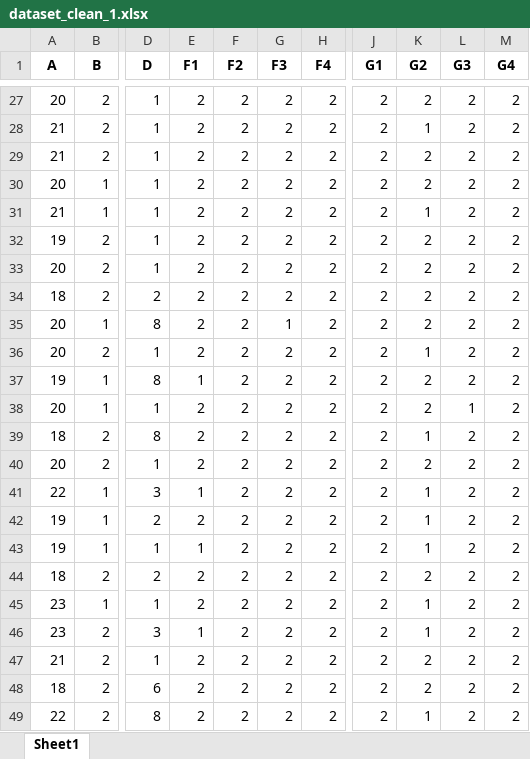
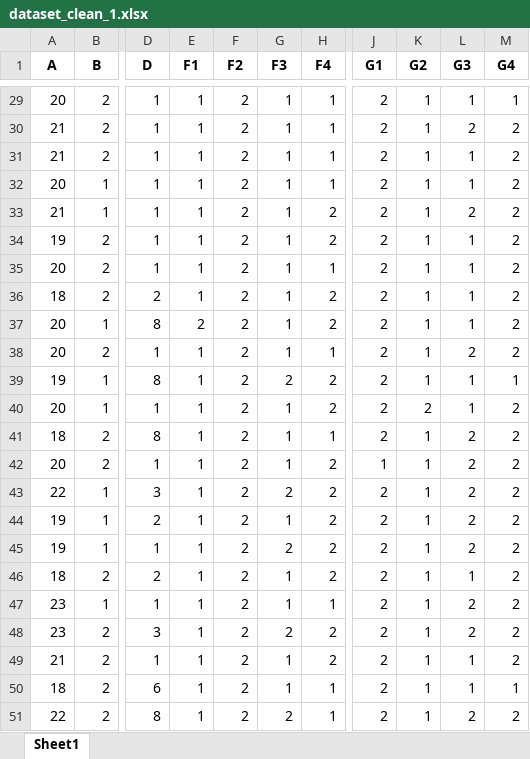
Before and after one commit to thehunckerma/Projet_R, an Excel workbook: data/dataset_clean_1.xlsx, sheet Sheet1, drawn as a sheet; only a part is shown, gaps mark what is left out; values as stored, in another font and other column widths than the file's, no borders; addresses are those after the commit; the diff covers the shown part only; the diff names each change by its address in the sheet, - before the commit and + after, or states it on an @@ line.

```diff
--- a/data/dataset_clean_1.xlsx (sheet Sheet1)
+++ b/data/dataset_clean_1.xlsx (sheet Sheet1)
-E29:E36 (F1): 2
+E29:E36 (F1): 1
-G29:G36 (F3): 2
+G29:G36 (F3): 1
-H29:H32 (F4): 2
+H29:H32 (F4): 1
-K29 (G2): 2
+K29 (G2): 1
-L29 (G3): 2
+L29 (G3): 1
-M29 (G4): 2
+M29 (G4): 1
-K31:K32 (G2): 2
+K31:K32 (G2): 1
-L31:L32 (G3): 2
+L31:L32 (G3): 1
-K34:K37 (G2): 2
+K34:K37 (G2): 1
-L34:L37 (G3): 2
+L34:L37 (G3): 1
-H35 (F4): 2
+H35 (F4): 1
-E38 (F1): 2
+E38 (F1): 1
-G38 (F3): 2
+G38 (F3): 1
-H38 (F4): 2
+H38 (F4): 1
-K39 (G2): 2
+K39 (G2): 1
-L39 (G3): 2
+L39 (G3): 1
-M39 (G4): 2
+M39 (G4): 1
-E40:E42 (F1): 2
+E40:E42 (F1): 1
-G40:G42 (F3): 2
+G40:G42 (F3): 1
-H41 (F4): 2
+H41 (F4): 1
-J42 (G1): 2
+J42 (G1): 1
-K42 (G2): 2
+K42 (G2): 1
-E44 (F1): 2
+E44 (F1): 1
-G44 (F3): 2
+G44 (F3): 1
-E46:E47 (F1): 2
+E46:E47 (F1): 1
-G46:G47 (F3): 2
+G46:G47 (F3): 1
-K46 (G2): 2
+K46 (G2): 1
-L46 (G3): 2
+L46 (G3): 1
-H47 (F4): 2
+H47 (F4): 1
-E49:E51 (F1): 2
+E49:E51 (F1): 1
-G49:G50 (F3): 2
+G49:G50 (F3): 1
-K49:K50 (G2): 2
+K49:K50 (G2): 1
-L49:L50 (G3): 2
+L49:L50 (G3): 1
-H50:H51 (F4): 2
+H50:H51 (F4): 1
-M50 (G4): 2
+M50 (G4): 1
```
Also changed, not shown: 4 added rows and 114 edited cells elsewhere in this sheet.
